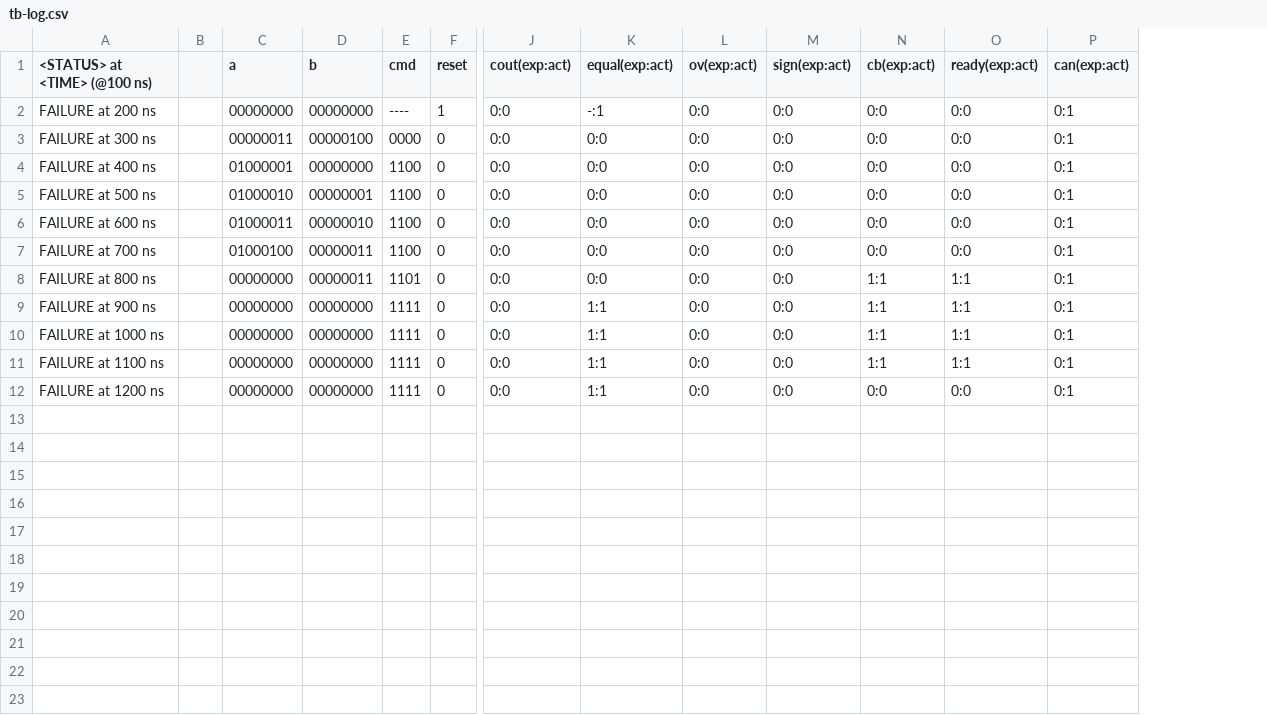
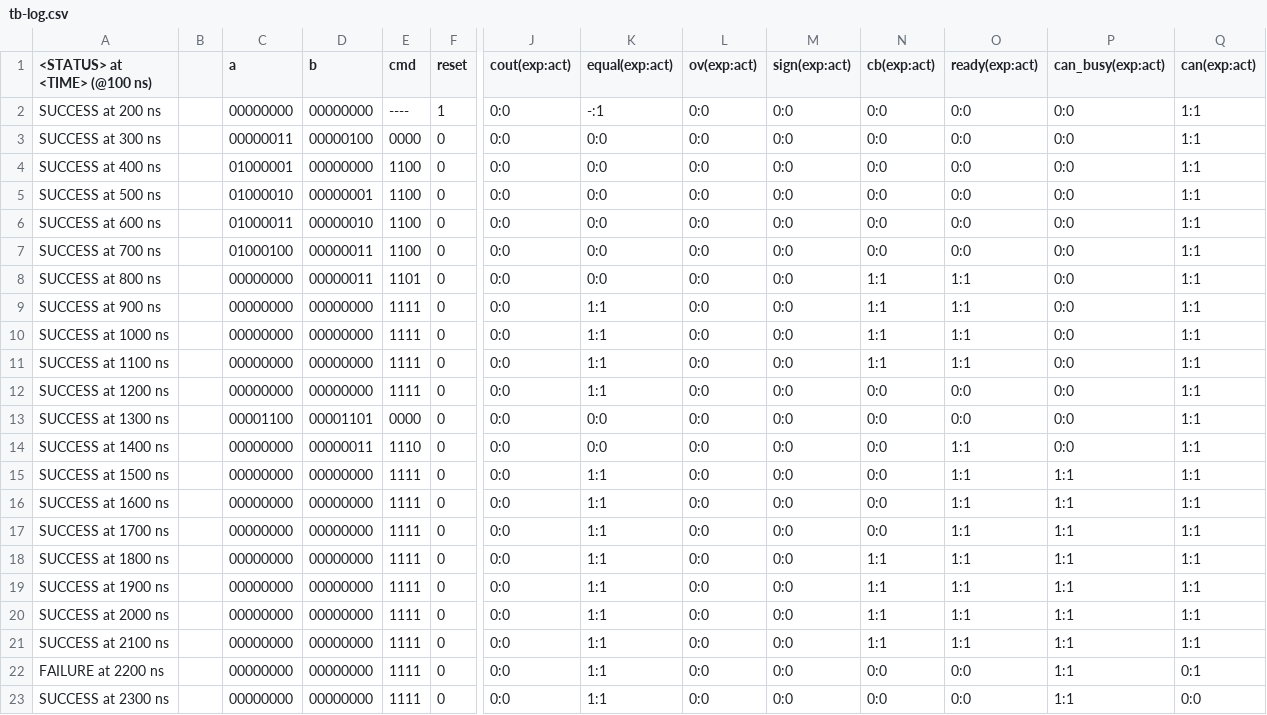
Before and after one commit to frederik-hoeft/fhdw-vhdl-alu-can, a CSV file: src/alu/tb-log.csv, drawn as a sheet; only a part is shown, gaps mark what is left out; addresses are those after the commit; rows hold the shown columns only; the diff names each change by its address in the sheet, - before the commit and + after, or states it on an @@ line.

Commit message:
add can_busy to test bench

```diff
--- a/src/alu/tb-log.csv
+++ b/src/alu/tb-log.csv
+column P (can_busy(exp:act)), rows 2-12: all 0:0
-A2 (<STATUS> at <TIME> (@100 ns)): FAILURE at 200 ns
+A2 (<STATUS> at <TIME> (@100 ns)): SUCCESS at 200 ns
-Q2:Q12 (can(exp:act)): 0:1
+Q2:Q12 (can(exp:act)): 1:1
-A3 (<STATUS> at <TIME> (@100 ns)): FAILURE at 300 ns
+A3 (<STATUS> at <TIME> (@100 ns)): SUCCESS at 300 ns
-A4 (<STATUS> at <TIME> (@100 ns)): FAILURE at 400 ns
+A4 (<STATUS> at <TIME> (@100 ns)): SUCCESS at 400 ns
-A5 (<STATUS> at <TIME> (@100 ns)): FAILURE at 500 ns
+A5 (<STATUS> at <TIME> (@100 ns)): SUCCESS at 500 ns
-A6 (<STATUS> at <TIME> (@100 ns)): FAILURE at 600 ns
+A6 (<STATUS> at <TIME> (@100 ns)): SUCCESS at 600 ns
-A7 (<STATUS> at <TIME> (@100 ns)): FAILURE at 700 ns
+A7 (<STATUS> at <TIME> (@100 ns)): SUCCESS at 700 ns
-A8 (<STATUS> at <TIME> (@100 ns)): FAILURE at 800 ns
+A8 (<STATUS> at <TIME> (@100 ns)): SUCCESS at 800 ns
-A9 (<STATUS> at <TIME> (@100 ns)): FAILURE at 900 ns
+A9 (<STATUS> at <TIME> (@100 ns)): SUCCESS at 900 ns
-A10 (<STATUS> at <TIME> (@100 ns)): FAILURE at 1000 ns
+A10 (<STATUS> at <TIME> (@100 ns)): SUCCESS at 1000 ns
-A11 (<STATUS> at <TIME> (@100 ns)): FAILURE at 1100 ns
+A11 (<STATUS> at <TIME> (@100 ns)): SUCCESS at 1100 ns
-A12 (<STATUS> at <TIME> (@100 ns)): FAILURE at 1200 ns
+A12 (<STATUS> at <TIME> (@100 ns)): SUCCESS at 1200 ns
+row 13: SUCCESS at 1300 ns |  | 00001100 | 00001101 | 0000 | 0 | 0:0 | 0:0 | 0:0 | 0:0 | 0:0 | 0:0 | 0:0 | 1:1
+row 14: SUCCESS at 1400 ns |  | 00000000 | 00000011 | 1110 | 0 | 0:0 | 0:0 | 0:0 | 0:0 | 0:0 | 1:1 | 0:0 | 1:1
+row 15: SUCCESS at 1500 ns |  | 00000000 | 00000000 | 1111 | 0 | 0:0 | 1:1 | 0:0 | 0:0 | 0:0 | 1:1 | 1:1 | 1:1
+row 16: SUCCESS at 1600 ns |  | 00000000 | 00000000 | 1111 | 0 | 0:0 | 1:1 | 0:0 | 0:0 | 0:0 | 1:1 | 1:1 | 1:1
+row 17: SUCCESS at 1700 ns |  | 00000000 | 00000000 | 1111 | 0 | 0:0 | 1:1 | 0:0 | 0:0 | 0:0 | 1:1 | 1:1 | 1:1
+row 18: SUCCESS at 1800 ns |  | 00000000 | 00000000 | 1111 | 0 | 0:0 | 1:1 | 0:0 | 0:0 | 1:1 | 1:1 | 1:1 | 1:1
+row 19: SUCCESS at 1900 ns |  | 00000000 | 00000000 | 1111 | 0 | 0:0 | 1:1 | 0:0 | 0:0 | 1:1 | 1:1 | 1:1 | 1:1
+row 20: SUCCESS at 2000 ns |  | 00000000 | 00000000 | 1111 | 0 | 0:0 | 1:1 | 0:0 | 0:0 | 1:1 | 1:1 | 1:1 | 1:1
+row 21: SUCCESS at 2100 ns |  | 00000000 | 00000000 | 1111 | 0 | 0:0 | 1:1 | 0:0 | 0:0 | 1:1 | 1:1 | 1:1 | 1:1
+row 22: FAILURE at 2200 ns |  | 00000000 | 00000000 | 1111 | 0 | 0:0 | 1:1 | 0:0 | 0:0 | 0:0 | 0:0 | 1:1 | 0:1
+row 23: SUCCESS at 2300 ns |  | 00000000 | 00000000 | 1111 | 0 | 0:0 | 1:1 | 0:0 | 0:0 | 0:0 | 0:0 | 1:1 | 0:0
```
Also changed, not shown: 5 other files.
